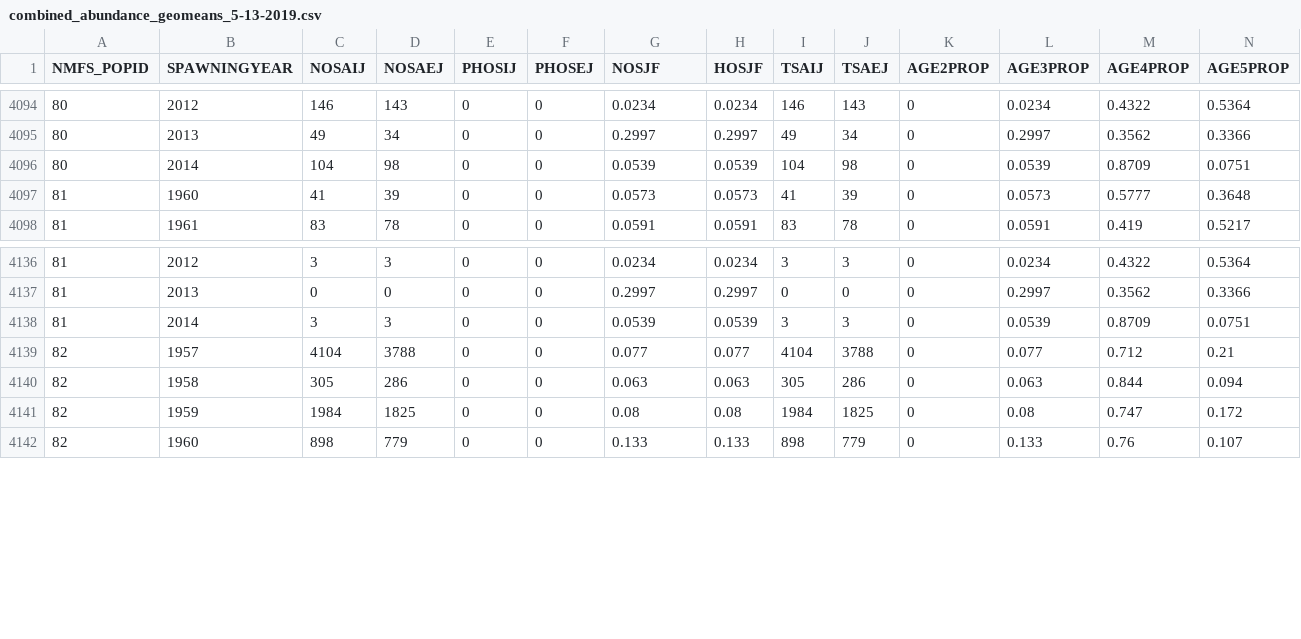
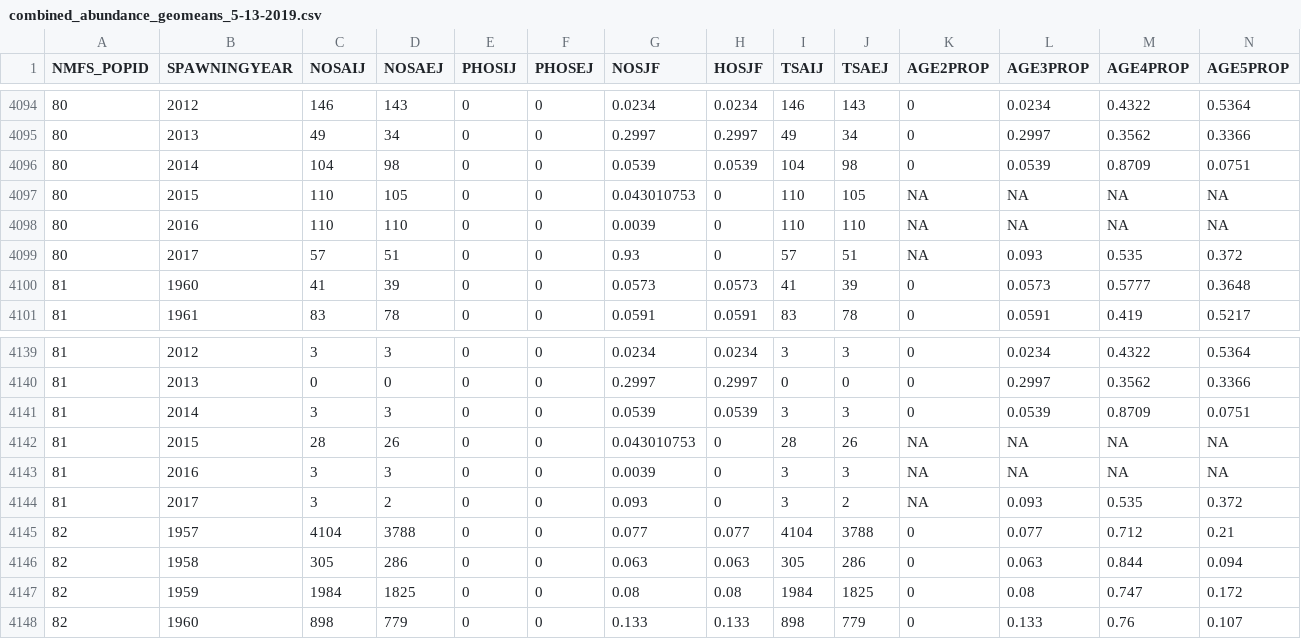
Before and after one commit to salmonetics/data-Spawning, a CSV file: estimates/combined_abundance_geomeans_5-13-2019.csv, drawn as a sheet; only a part is shown, gaps mark what is left out; rows hold the shown columns only; the diff names each change by its address in the sheet, - before the commit and + after, or states it on an @@ line.

```diff
--- a/estimates/combined_abundance_geomeans_5-13-2019.csv
+++ b/estimates/combined_abundance_geomeans_5-13-2019.csv
+row 4097: 80 | 2015 | 110 | 105 | 0 | 0 | 0.043010753 | 0 | 110 | 105 | NA | NA | NA | NA
+row 4098: 80 | 2016 | 110 | 110 | 0 | 0 | 0.0039 | 0 | 110 | 110 | NA | NA | NA | NA
+row 4099: 80 | 2017 | 57 | 51 | 0 | 0 | 0.93 | 0 | 57 | 51 | NA | 0.093 | 0.535 | 0.372
+row 4142: 81 | 2015 | 28 | 26 | 0 | 0 | 0.043010753 | 0 | 28 | 26 | NA | NA | NA | NA
+row 4143: 81 | 2016 | 3 | 3 | 0 | 0 | 0.0039 | 0 | 3 | 3 | NA | NA | NA | NA
+row 4144: 81 | 2017 | 3 | 2 | 0 | 0 | 0.093 | 0 | 3 | 2 | NA | 0.093 | 0.535 | 0.372
```
Also changed, not shown: estimates/SpawnerBestData_5-13-2019.csv.
